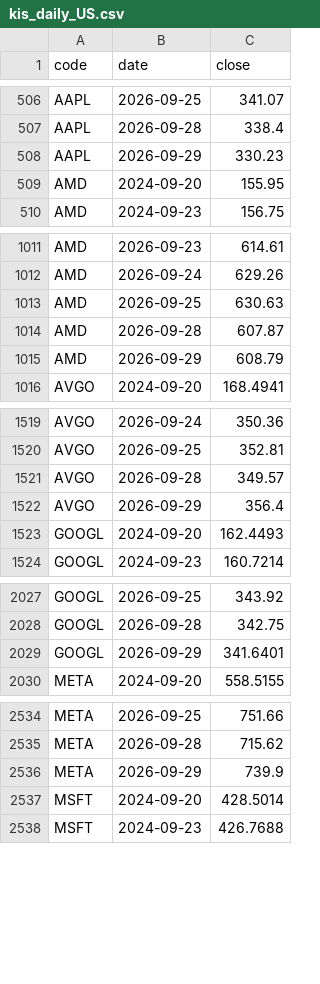
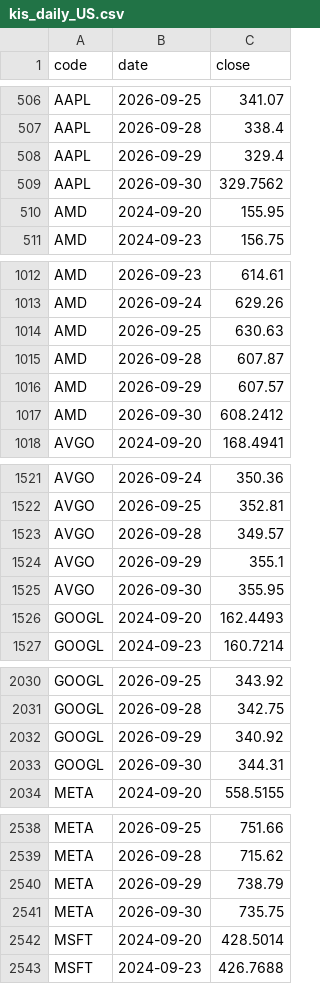
Before and after one commit to jongkwon82-source/jjeom1pro-prices, a CSV file: data/kis_daily_US.csv, drawn as a sheet; only a part is shown, gaps mark what is left out; the diff covers the shown part only.

```diff
--- a/data/kis_daily_US.csv
+++ b/data/kis_daily_US.csv
@@ -507,3 +507,4 @@ AAPL,2026-09-25,341.07
 AAPL,2026-09-28,338.4
-AAPL,2026-09-29,330.23
+AAPL,2026-09-29,329.4
+AAPL,2026-09-30,329.7562
 AMD,2024-09-20,155.95
@@ -1014,3 +1015,4 @@ AMD,2026-09-25,630.63
 AMD,2026-09-28,607.87
-AMD,2026-09-29,608.79
+AMD,2026-09-29,607.57
+AMD,2026-09-30,608.2412
 AVGO,2024-09-20,168.4941
@@ -1521,3 +1523,4 @@ AVGO,2026-09-25,352.81
 AVGO,2026-09-28,349.57
-AVGO,2026-09-29,356.4
+AVGO,2026-09-29,355.1
+AVGO,2026-09-30,355.95
 GOOGL,2024-09-20,162.4493
@@ -2028,3 +2031,4 @@ GOOGL,2026-09-25,343.92
 GOOGL,2026-09-28,342.75
-GOOGL,2026-09-29,341.6401
+GOOGL,2026-09-29,340.92
+GOOGL,2026-09-30,344.31
 META,2024-09-20,558.5155
@@ -2535,3 +2539,4 @@ META,2026-09-25,751.66
 META,2026-09-28,715.62
-META,2026-09-29,739.9
+META,2026-09-29,738.79
+META,2026-09-30,735.75
 MSFT,2024-09-20,428.5014
```
Also changed, not shown: 8 added rows and 8 edited cells elsewhere in this file, data/kis_daily_KR.csv.
